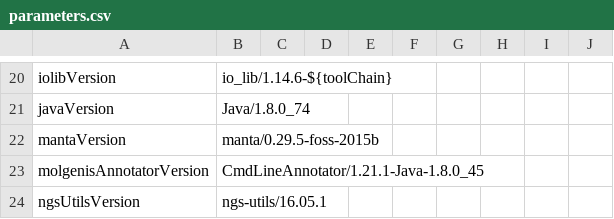
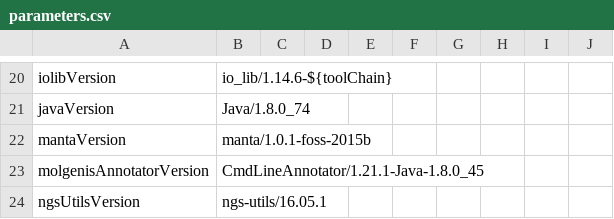
Before and after one commit to molgenis/NGS_DNA, a CSV file: parameters.csv, drawn as a sheet; only a part is shown, gaps mark what is left out.

Commit message:
updated manta

```diff
--- a/parameters.csv
+++ b/parameters.csv
@@ -21,3 +21,3 @@ iolibVersion,io_lib/1.14.6-${toolChain}
 javaVersion,Java/1.8.0_74
-mantaVersion,manta/0.29.5-foss-2015b
+mantaVersion,manta/1.0.1-foss-2015b
 molgenisAnnotatorVersion,CmdLineAnnotator/1.21.1-Java-1.8.0_45
```
